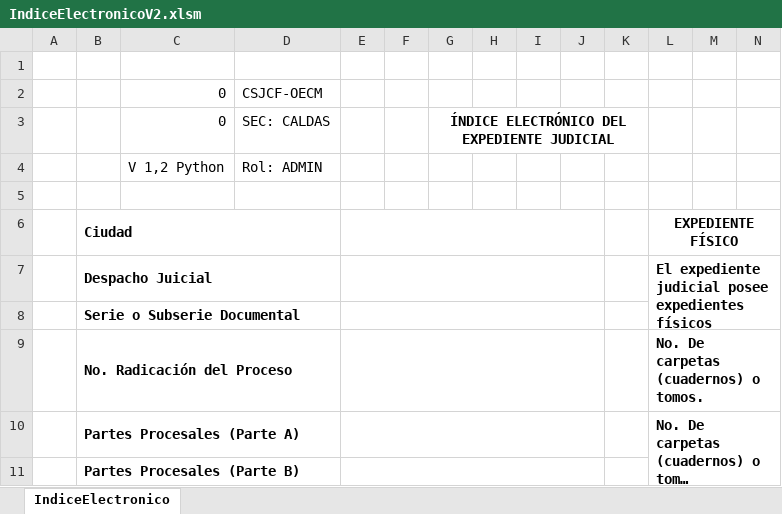
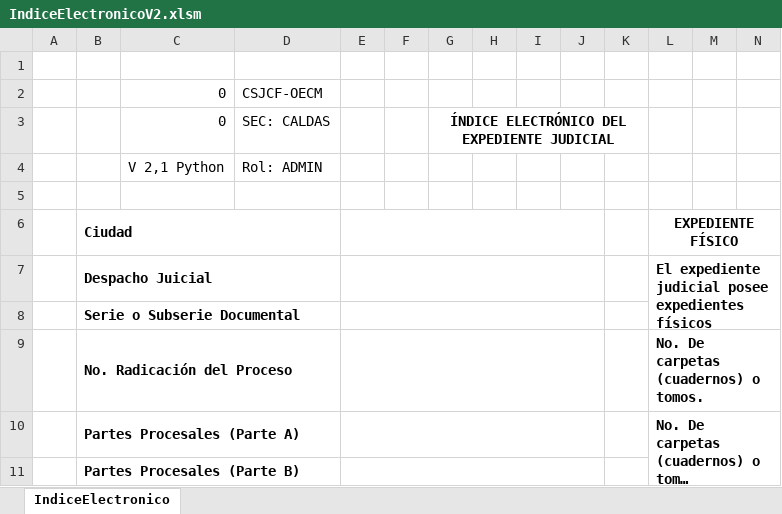
Before and after one commit to jonanv/ocr-python, an Excel workbook: IndiceElectronicoV2.xlsm, sheet IndiceElectronico, drawn as a sheet; only a part is shown; long unchanged cells end in …; values as stored, in another font and other column widths than the file's, no borders; charts and pictures not drawn; the diff names each change by its address in the sheet, - before the commit and + after, or states it on an @@ line.

```diff
--- a/IndiceElectronicoV2.xlsm (sheet IndiceElectronico)
+++ b/IndiceElectronicoV2.xlsm (sheet IndiceElectronico)
-C4: V 1,2 Python
+C4: V 2,1 Python
```
